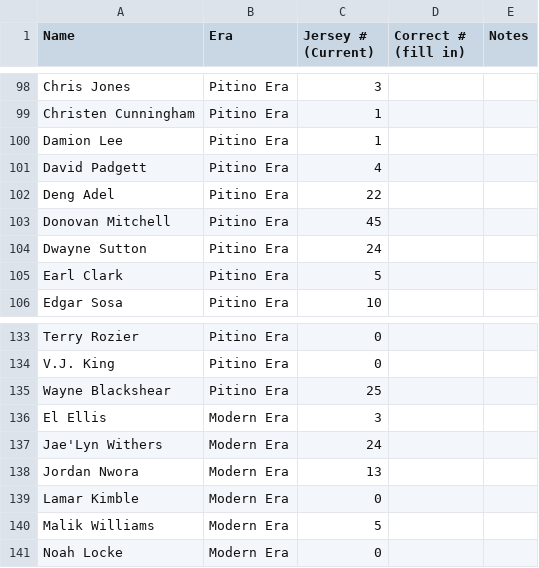
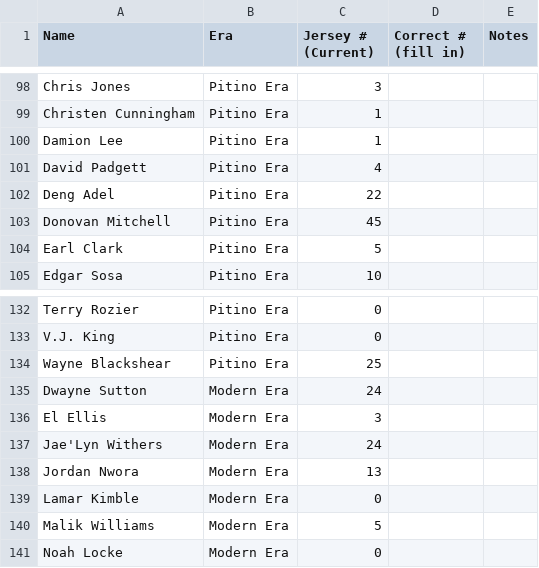
Before and after one commit to Dockery022/808613, a CSV file: uofl-jersey-numbers.csv, drawn as a sheet; only a part is shown, gaps mark what is left out.

```diff
--- a/uofl-jersey-numbers.csv
+++ b/uofl-jersey-numbers.csv
@@ -103,3 +103,2 @@ Name,Era,Jersey # (Current),Correct # (fill in),Notes
 "Donovan Mitchell","Pitino Era","45",,
-"Dwayne Sutton","Pitino Era","24",,
 "Earl Clark","Pitino Era","5",,
@@ -135,2 +134,3 @@ Name,Era,Jersey # (Current),Correct # (fill in),Notes
 "Wayne Blackshear","Pitino Era","25",,
+"Dwayne Sutton","Modern Era","24",,
 "El Ellis","Modern Era","3",,
```
